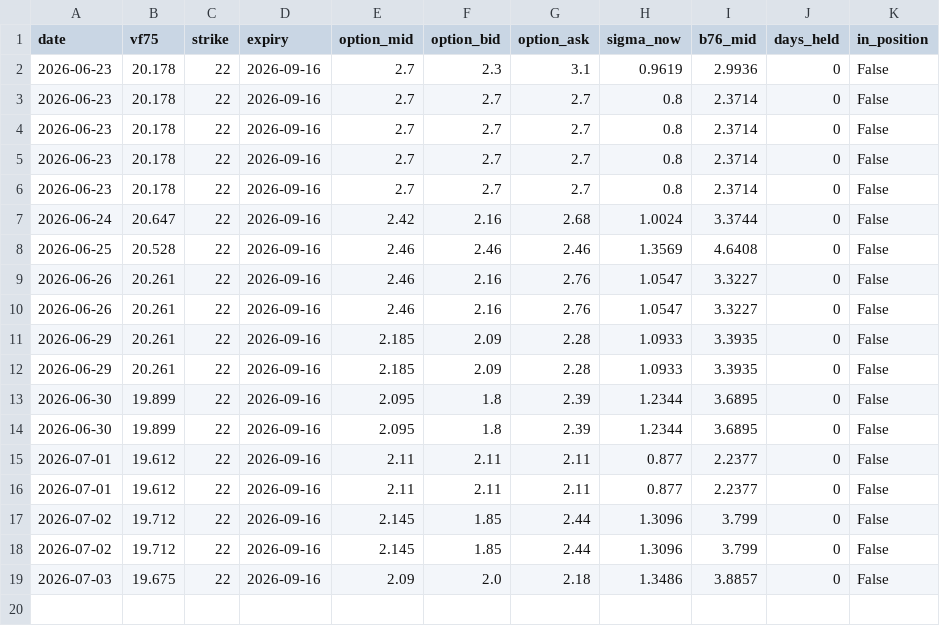
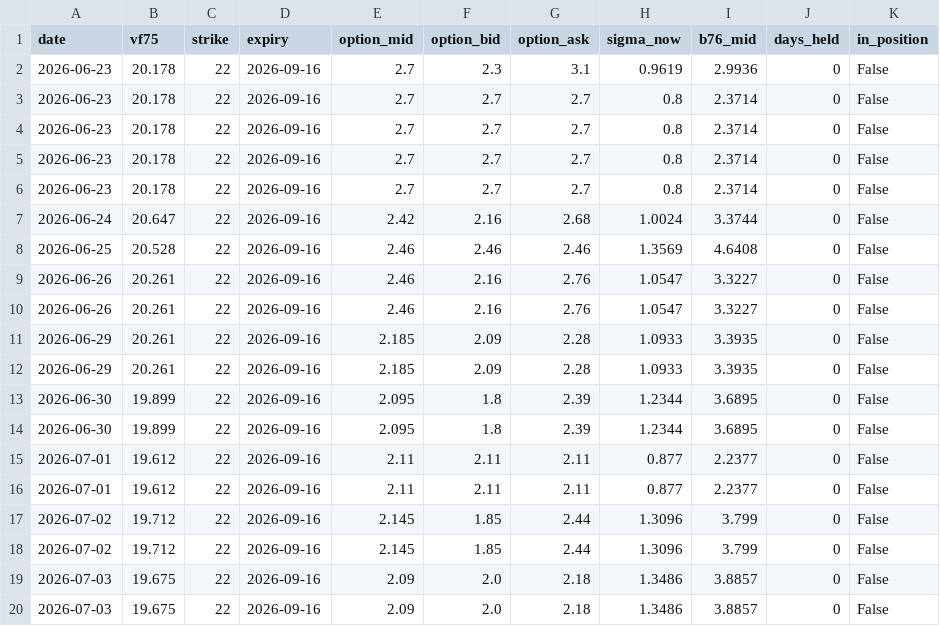
Before and after one commit to laimanto/VF75-strategy, a CSV file: data/option_price.csv, drawn as a sheet.

```diff
--- a/data/option_price.csv
+++ b/data/option_price.csv
@@ -19 +19,2 @@ date,vf75,strike,expiry,option_mid,option_bid,option_ask,sigma_now,b76_mid,days_
 2026-07-03,19.675,22,2026-09-16,2.09,2.0,2.18,1.3486,3.8857,0,False
+2026-07-03,19.675,22,2026-09-16,2.09,2.0,2.18,1.3486,3.8857,0,False
```
Also changed, not shown: data/features.csv, 1 other file.
